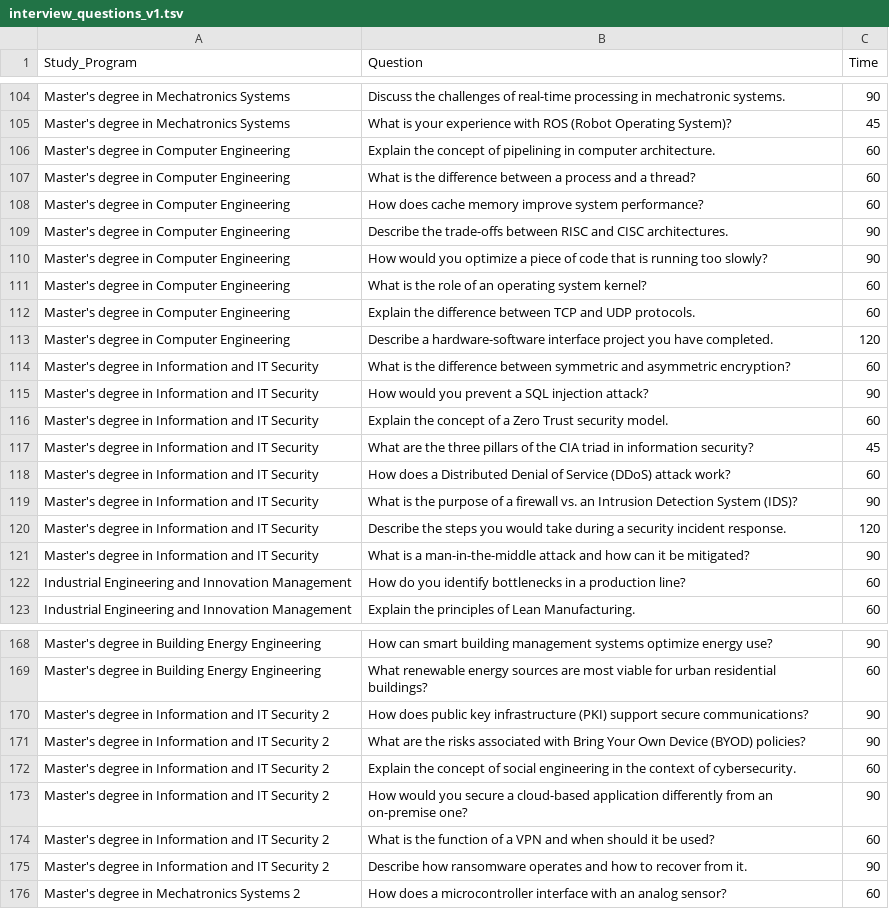
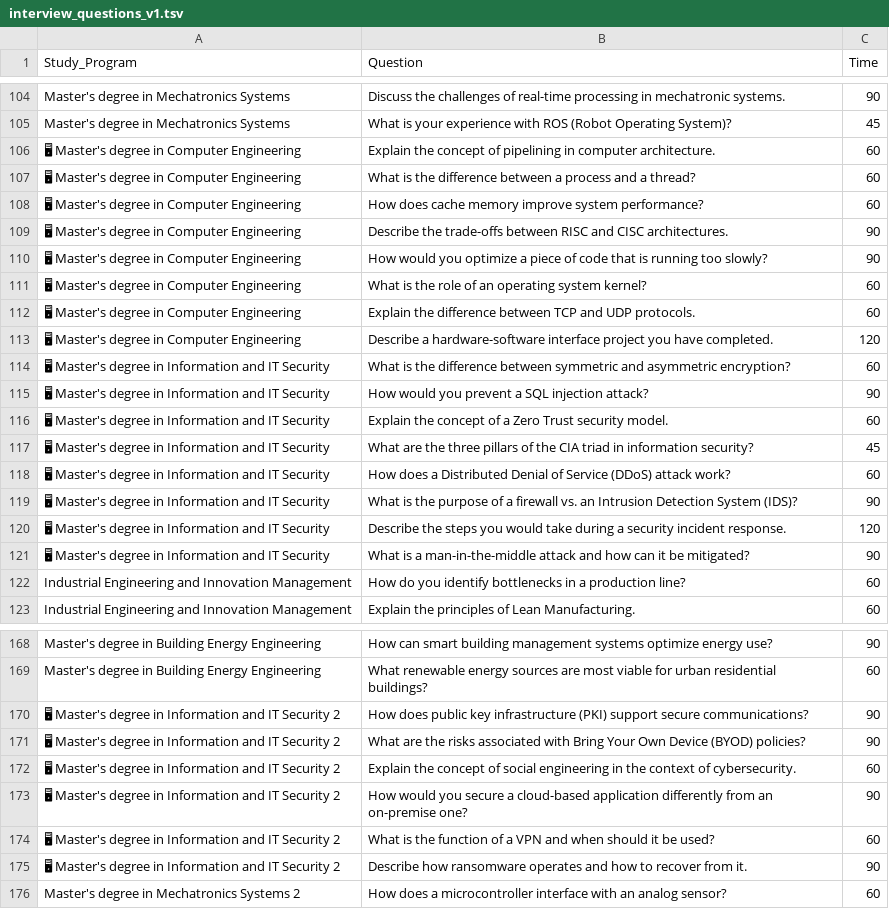
Before and after one commit to fair-vid/fair-vid-synthetic-data, a TSV file: interview_questionnaires/interview_questions_v1.tsv, drawn as a sheet; only a part is shown, gaps mark what is left out; the diff covers the shown part only; the diff names each change by its address in the sheet, - before the commit and + after, or states it on an @@ line.

```diff
--- a/interview_questionnaires/interview_questions_v1.tsv
+++ b/interview_questionnaires/interview_questions_v1.tsv
-A106:A113 (Study_Program): Master's degree in Computer Engineering
+A106:A113 (Study_Program): 🖥 Master's degree in Computer Engineering
-A114:A121 (Study_Program): Master's degree…
+A114:A121 (Study_Program): 🖥 Master's degree…
-A170:A175 (Study_Program): Master's degree…
+A170:A175 (Study_Program): 🖥 Master's degree…
```
Also changed, not shown: 34 edited cells elsewhere in this file.
